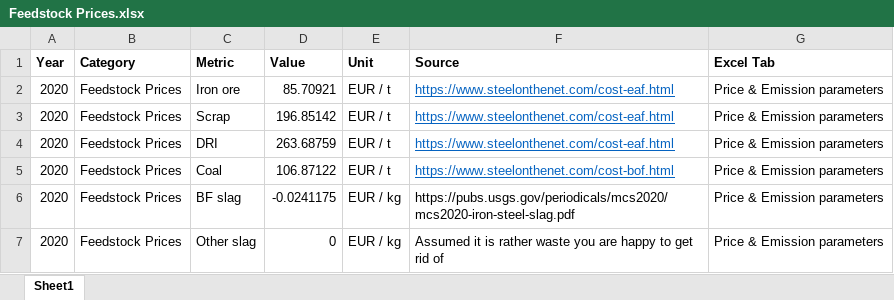
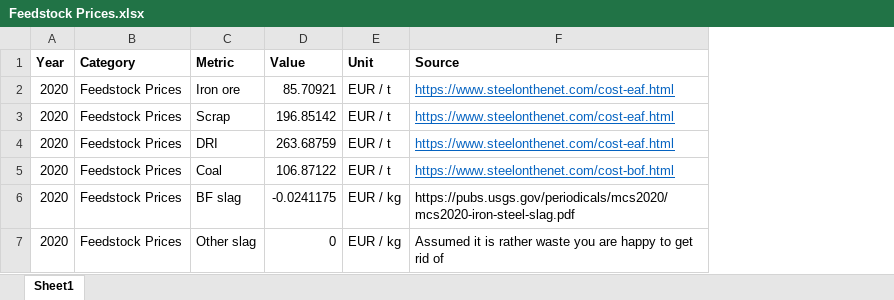
Before and after one commit to missionpossiblepartnership/mpp-steel-model, an Excel workbook: mppsteel/data/import_data/Feedstock Prices.xlsx, sheet Sheet1, drawn as a sheet; values as stored, in another font and other column widths than the file's, no borders; conditional formats not drawn; the diff names each change by its address in the sheet, - before the commit and + after, or states it on an @@ line.

Commit message:
more pandera amendments and new feedstock prices sheet

```diff
--- a/mppsteel/data/import_data/Feedstock Prices.xlsx (sheet Sheet1)
+++ b/mppsteel/data/import_data/Feedstock Prices.xlsx (sheet Sheet1)
-column G (Excel Tab), rows 2-7: all Price & Emission parameters
```
Also changed, not shown: 1 other file.
